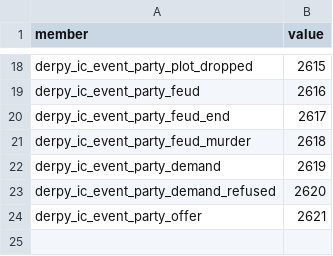
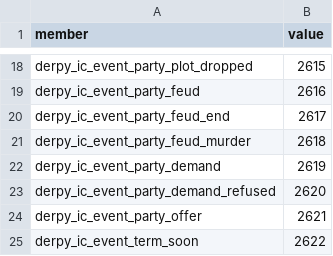
Before and after one commit to DerpyNewb/derpy-iron-court, a TSV file: Modding Files/source/iron_court/campaign_group_member_criteria_values.tsv, drawn as a sheet; only a part is shown, gaps mark what is left out; the diff names each change by its address in the sheet, - before the commit and + after, or states it on an @@ line.

```diff
--- a/Modding Files/source/iron_court/campaign_group_member_criteria_values.tsv
+++ b/Modding Files/source/iron_court/campaign_group_member_criteria_values.tsv
+row 25: derpy_ic_event_term_soon | 2622
```
Also changed, not shown: Modding Files/source/iron_court/campaign_group_members.tsv, Modding Files/source/iron_court/campaign_groups.tsv, 26 other files.
